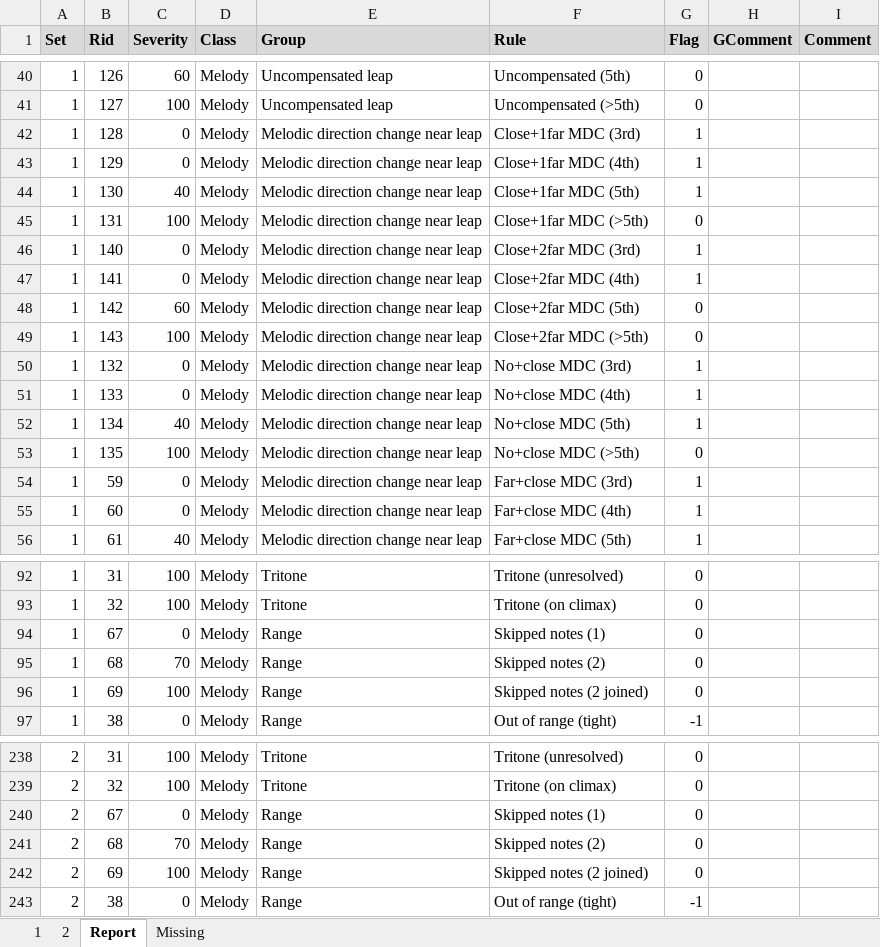
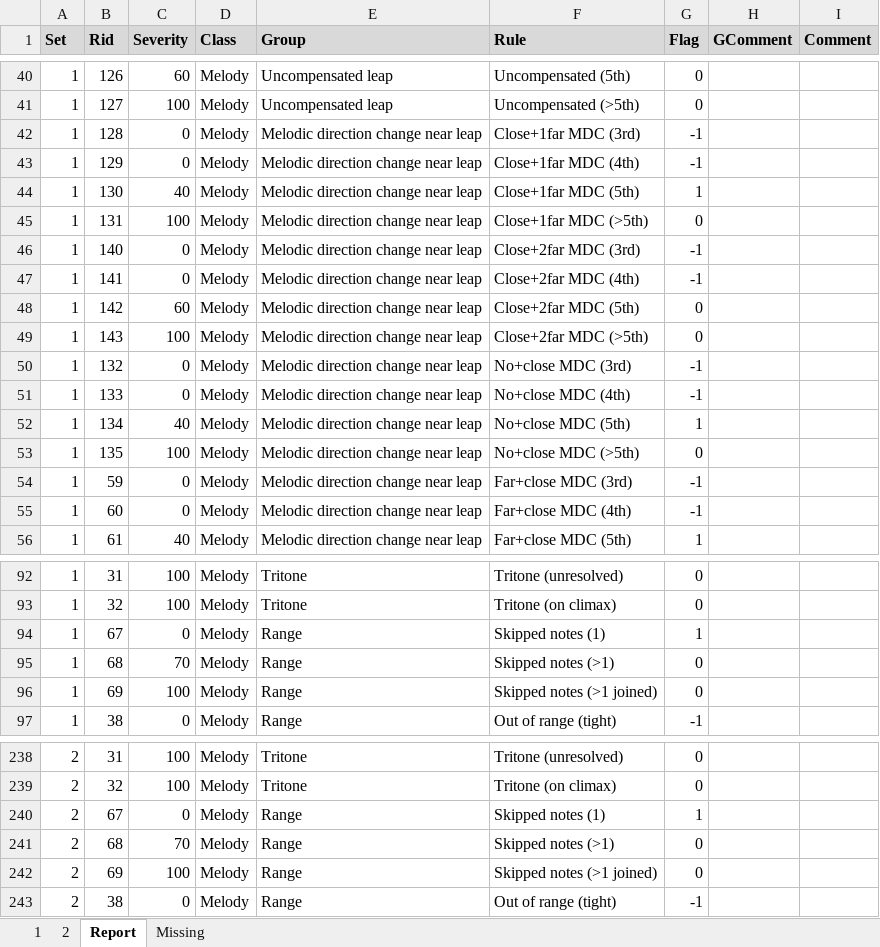
Before and after one commit to rualark/MGen, an Excel workbook: MGen/configs/GenCF1/include/rules.xlsm, sheet Report, drawn as a sheet; only a part is shown, gaps mark what is left out; values as stored, in another font and other column widths than the file's, no borders; the diff covers the shown part only; the diff names each change by its address in the sheet, - before the commit and + after, or states it on an @@ line.

```diff
--- a/MGen/configs/GenCF1/include/rules.xlsm (sheet Report)
+++ b/MGen/configs/GenCF1/include/rules.xlsm (sheet Report)
-G42:G43 (Flag): 1
+G42:G43 (Flag): -1
-G46:G47 (Flag): 1
+G46:G47 (Flag): -1
-G50:G51 (Flag): 1
+G50:G51 (Flag): -1
-G54:G55 (Flag): 1
+G54:G55 (Flag): -1
-G94 (Flag): 0
+G94 (Flag): 1
-F95 (Rule): Skipped notes (2)
+F95 (Rule): Skipped notes (>1)
-F96 (Rule): Skipped notes (2 joined)
+F96 (Rule): Skipped notes (>1 joined)
-G240 (Flag): 0
+G240 (Flag): 1
-F241 (Rule): Skipped notes (2)
+F241 (Rule): Skipped notes (>1)
-F242 (Rule): Skipped notes (2 joined)
+F242 (Rule): Skipped notes (>1 joined)
```
Also changed, not shown: 8 edited cells elsewhere in this sheet, sheet 1, sheet 2, charts or pictures, 1 other file.
